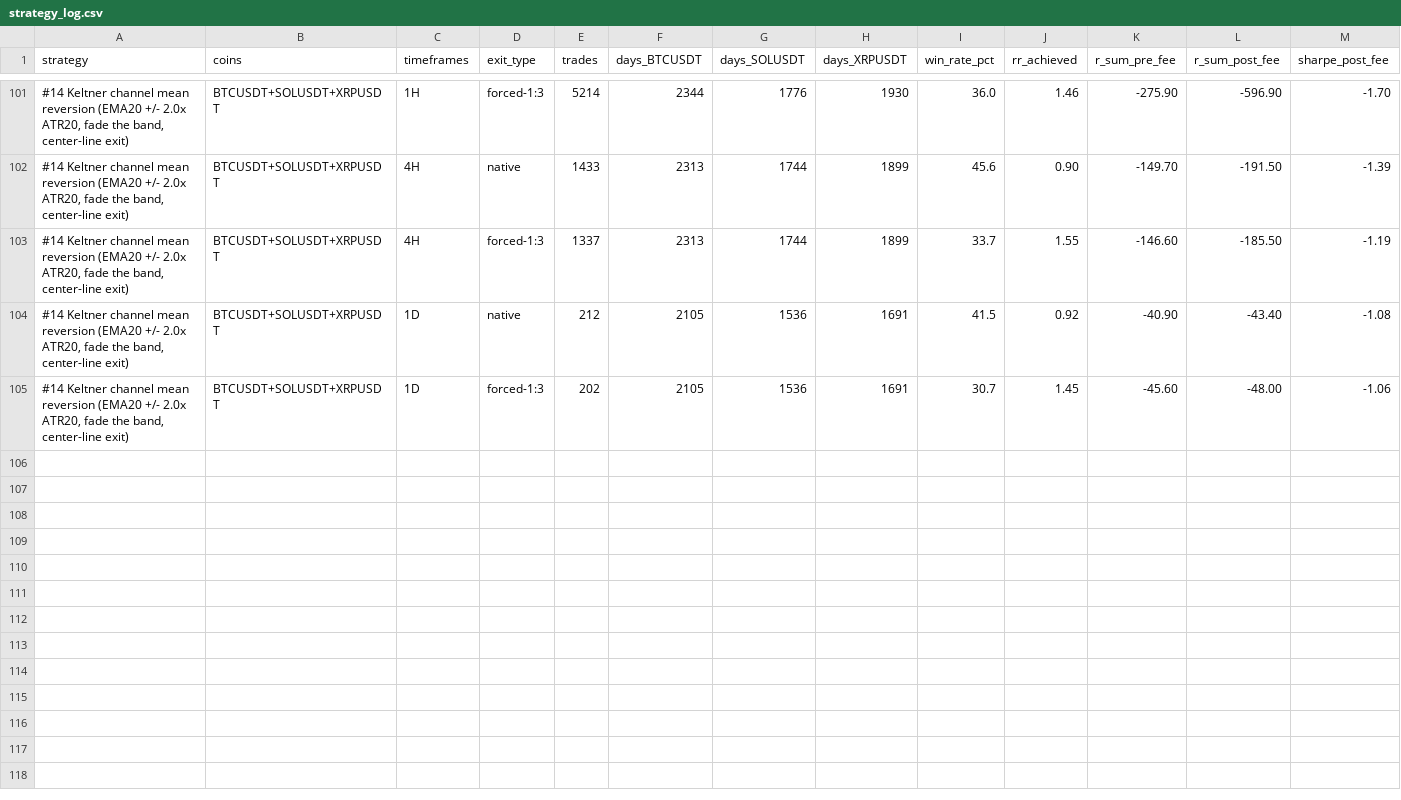
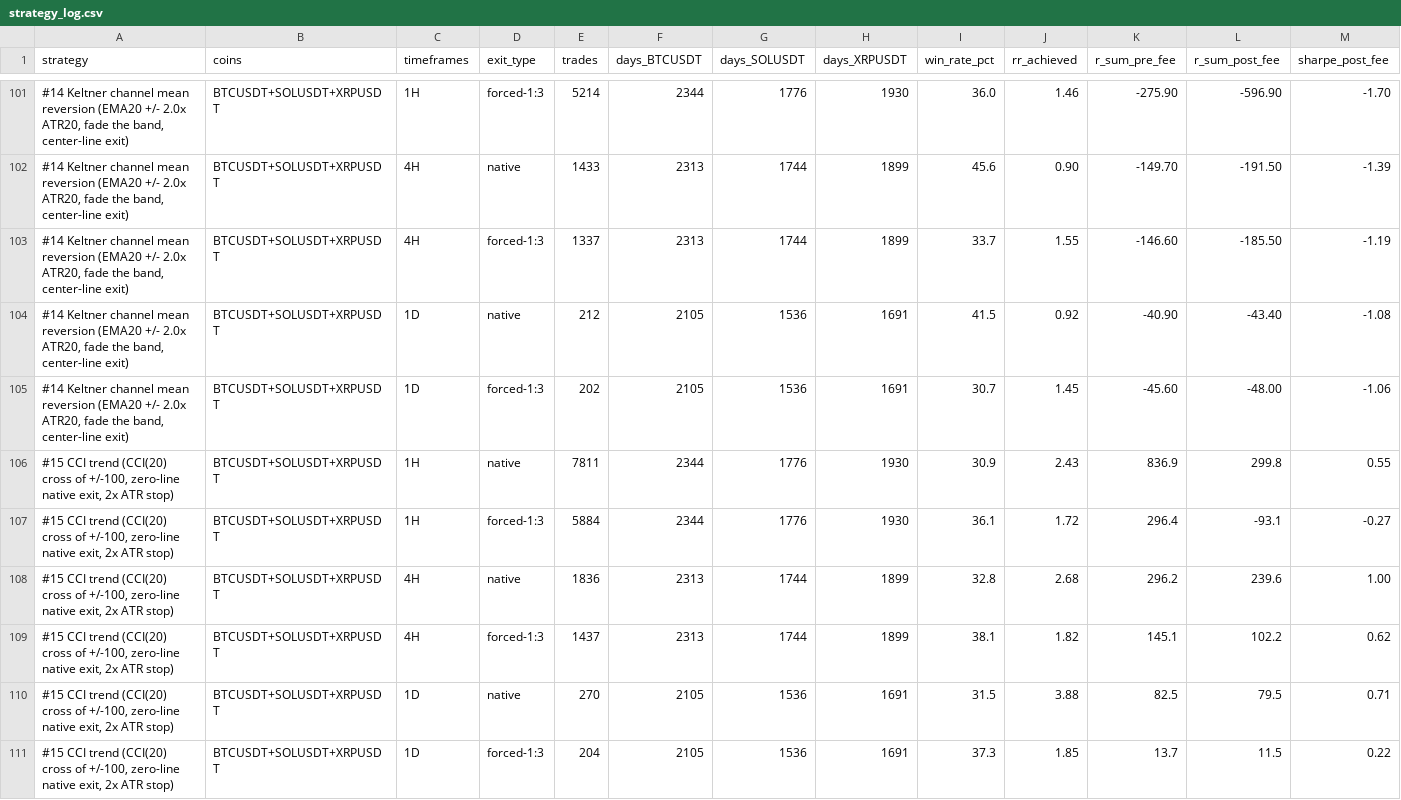
Before and after one commit to SpyTheCode/Strategy-research, a CSV file: strategy_log.csv, drawn as a sheet; only a part is shown, gaps mark what is left out; rows hold the shown columns only; the diff names each change by its address in the sheet, - before the commit and + after, or states it on an @@ line.

```diff
--- a/strategy_log.csv
+++ b/strategy_log.csv
+row 106: #15 CCI trend (CCI(20) cross of +/-100, zero-line native exit, 2x ATR stop) | BTCUSDT+SOLUSDT+XRPUSDT | 1H | native | 7811 | 2344 | 1776 | 1930 | 30.9 | 2.43 | 836.9 | 299.8 | 0.55
+row 107: #15 CCI trend (CCI(20) cross of +/-100, zero-line native exit, 2x ATR stop) | BTCUSDT+SOLUSDT+XRPUSDT | 1H | forced-1:3 | 5884 | 2344 | 1776 | 1930 | 36.1 | 1.72 | 296.4 | -93.1 | -0.27
+row 108: #15 CCI trend (CCI(20) cross of +/-100, zero-line native exit, 2x ATR stop) | BTCUSDT+SOLUSDT+XRPUSDT | 4H | native | 1836 | 2313 | 1744 | 1899 | 32.8 | 2.68 | 296.2 | 239.6 | 1.00
+row 109: #15 CCI trend (CCI(20) cross of +/-100, zero-line native exit, 2x ATR stop) | BTCUSDT+SOLUSDT+XRPUSDT | 4H | forced-1:3 | 1437 | 2313 | 1744 | 1899 | 38.1 | 1.82 | 145.1 | 102.2 | 0.62
+row 110: #15 CCI trend (CCI(20) cross of +/-100, zero-line native exit, 2x ATR stop) | BTCUSDT+SOLUSDT+XRPUSDT | 1D | native | 270 | 2105 | 1536 | 1691 | 31.5 | 3.88 | 82.5 | 79.5 | 0.71
+row 111: #15 CCI trend (CCI(20) cross of +/-100, zero-line native exit, 2x ATR stop) | BTCUSDT+SOLUSDT+XRPUSDT | 1D | forced-1:3 | 204 | 2105 | 1536 | 1691 | 37.3 | 1.85 | 13.7 | 11.5 | 0.22
```
Also changed, not shown: 3 other files.
